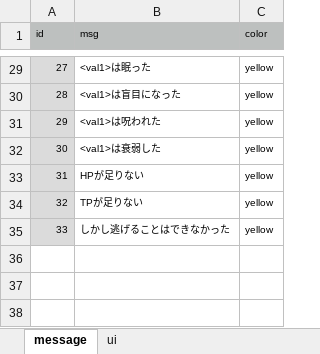
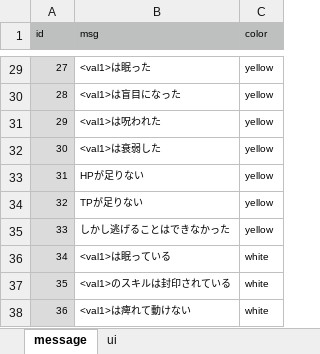
Before and after one commit to syun77/TournRPG, an Excel workbook: docs/message.xlsx, sheet message, drawn as a sheet; only a part is shown, gaps mark what is left out; values as stored, in another font and other column widths than the file's, no borders; the diff names each change by its address in the sheet, - before the commit and + after, or states it on an @@ line.

```diff
--- a/docs/message.xlsx (sheet message)
+++ b/docs/message.xlsx (sheet message)
+row 36: 34 | <val1>は眠っている | white
+row 37: 35 | <val1>のスキルは封印されている | white
+row 38: 36 | <val1>は痺れて動けない | white
```
Also changed, not shown: 7 other files.
